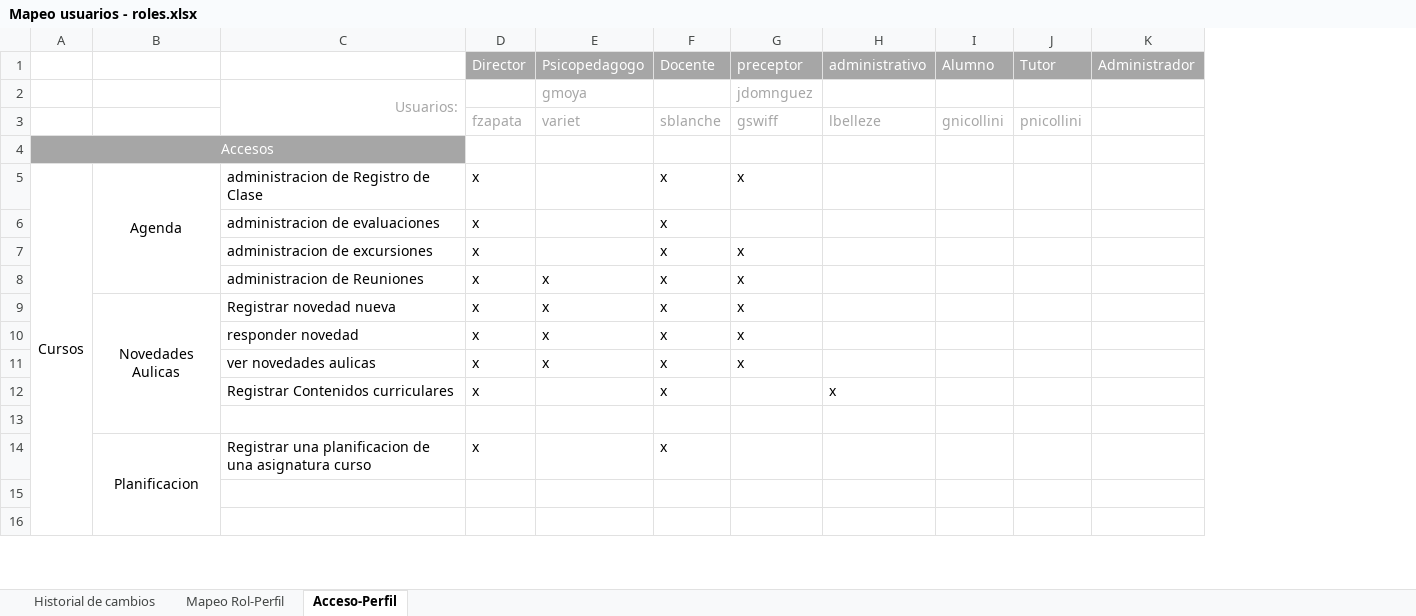
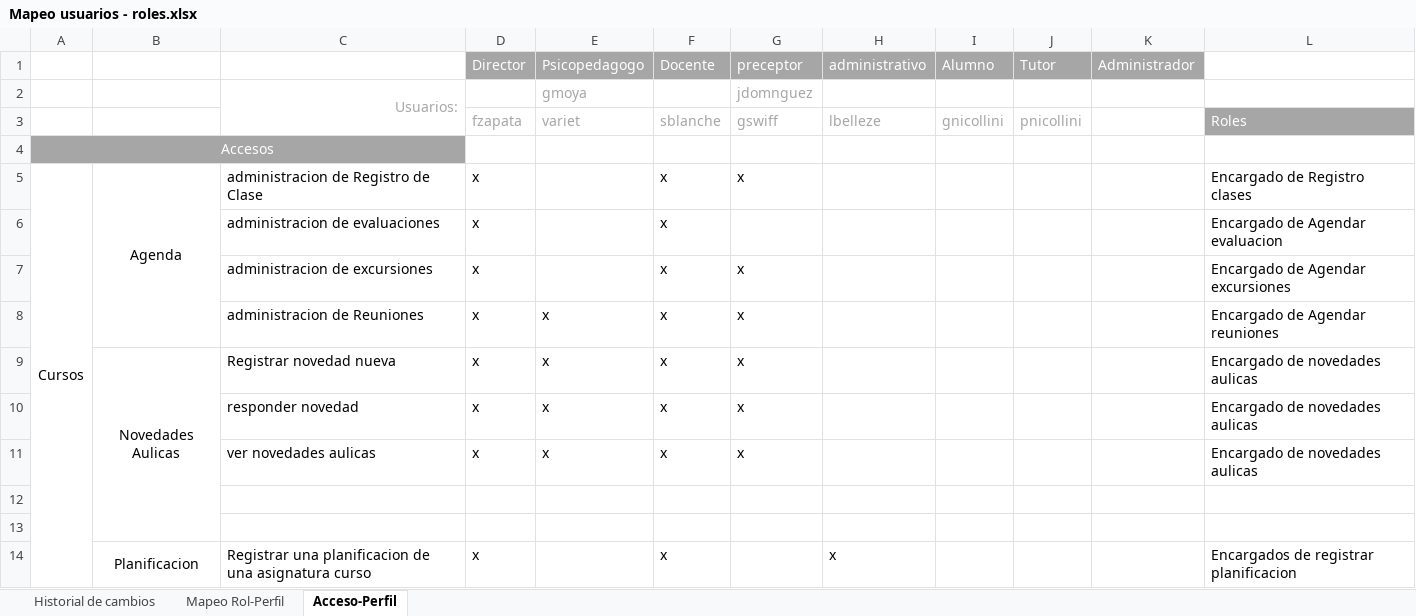
Before and after one commit to martinherr3/blpm, an Excel workbook: Docs/04-Requerimientos/Mapeo usuarios - roles.xlsx, sheet Acceso-Perfil, drawn as a sheet; only a part is shown; values as stored, in another font and other column widths than the file's, no borders; removed rows and columns are numbered as before the commit, all else as after; the diff covers the shown part only; the diff names each change by its address in the sheet, - before the commit and + after, or states it on an @@ line.

Commit message:
roles nuevos

```diff
--- a/Docs/04-Requerimientos/Mapeo usuarios - roles.xlsx (sheet Acceso-Perfil)
+++ b/Docs/04-Requerimientos/Mapeo usuarios - roles.xlsx (sheet Acceso-Perfil)
+column L, rows 3-11: Roles |  | Encargado de Registro clases | Encargado de Agendar evaluacion | Encargado de Agendar excursiones | Encargado de Agendar reuniones | Encargado de novedades aulicas | Encargado de novedades aulicas | Encargado de novedades aulicas
-B9:B13 merged
+B9:B13 merged
@@ row 12 moved to row 15: Registrar Contenidos curriculares @@
-row 13: (empty)
-row 14:  | Planificacion | Registrar una planificacion de una asignatura curso | x |  | x
+row 14:  | Planificacion | Registrar una planificacion de una asignatura curso | x |  | x |  | x |  |  |  | Encargados de registrar planificacion
```
Also changed, not shown: 24 added rows, 17 removed rows, 33 edited cells and merged cells elsewhere in this sheet, sheet Mapeo Rol-Perfil.
